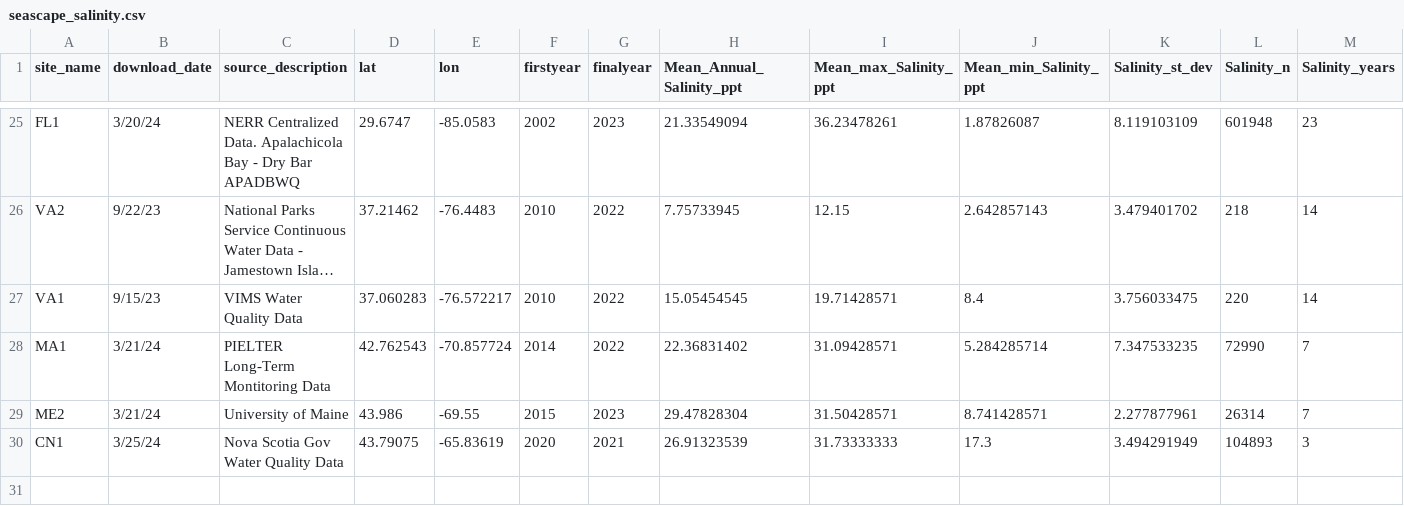
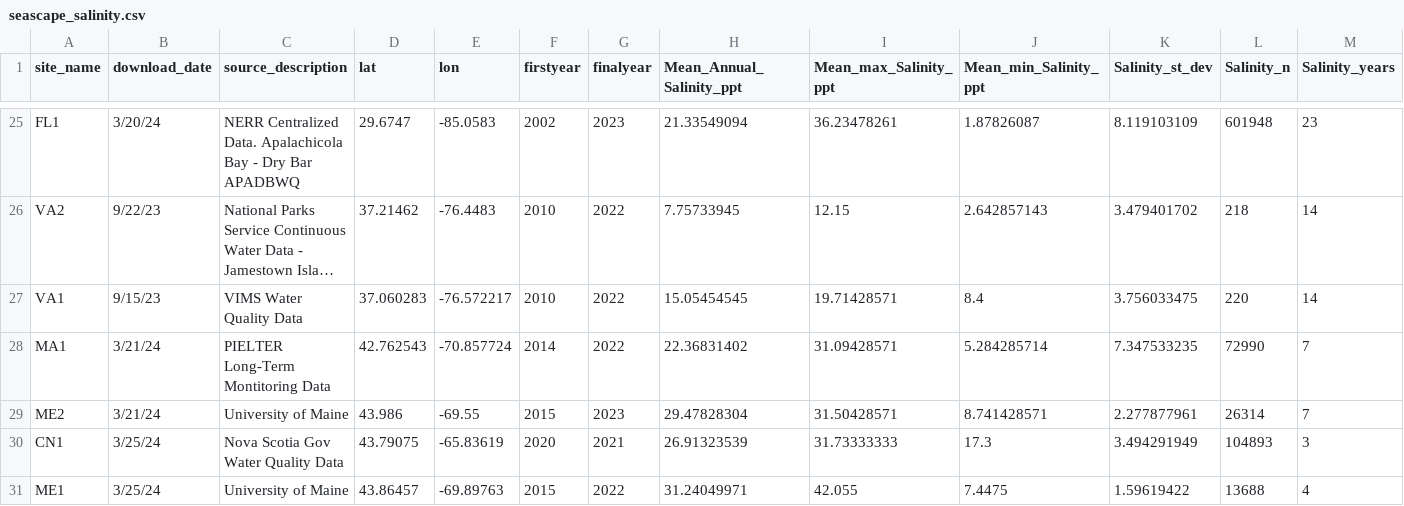
Before and after one commit to ModelValidationProgram/EasternOysterEnvData, a CSV file: 2022_SiteEnvironmentData/Seascape_Processed/seascape_salinity.csv, drawn as a sheet; only a part is shown, gaps mark what is left out; long unchanged cells end in …; rows hold the shown columns only; the diff names each change by its address in the sheet, - before the commit and + after, or states it on an @@ line.

Commit message:
add ME1 site with NA sanity check
add ME1 site with NA sanity check

```diff
--- a/2022_SiteEnvironmentData/Seascape_Processed/seascape_salinity.csv
+++ b/2022_SiteEnvironmentData/Seascape_Processed/seascape_salinity.csv
+row 31: ME1 | 3/25/24 | University of Maine | 43.86457 | -69.89763 | 2015 | 2022 | 31.24049971 | 42.055 | 7.4475 | 1.59619422 | 13688 | 4
```
Also changed, not shown: 2022_SiteEnvironmentData/Seascape_Processed/seascape_temperature.csv, 13 other files.
